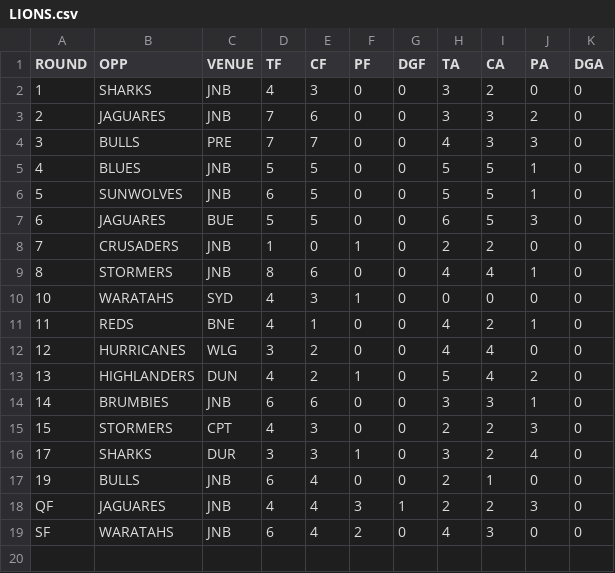
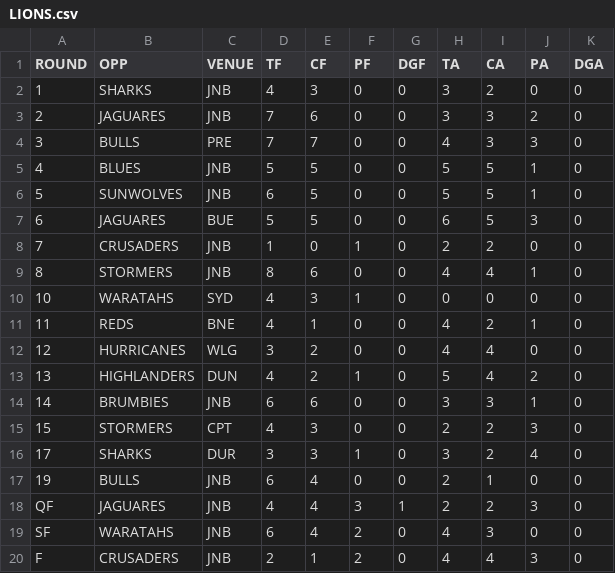
Before and after one commit to JoeJimFlood/RugbyPredictifier, a CSV file: 2018SuperRugby/teamcsvs/LIONS.csv, drawn as a sheet; the diff names each change by its address in the sheet, - before the commit and + after, or states it on an @@ line.

```diff
--- a/2018SuperRugby/teamcsvs/LIONS.csv
+++ b/2018SuperRugby/teamcsvs/LIONS.csv
+row 20: F | CRUSADERS | JNB | 2 | 1 | 2 | 0 | 4 | 4 | 3 | 0
```
Also changed, not shown: 2018SuperRugby/teamcsvs/CRUSADERS.csv, 13 other files.
